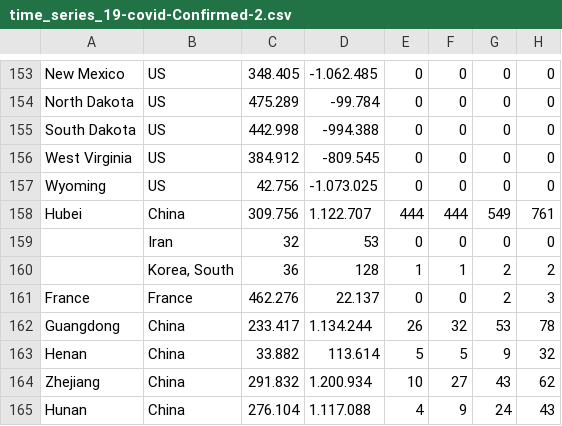
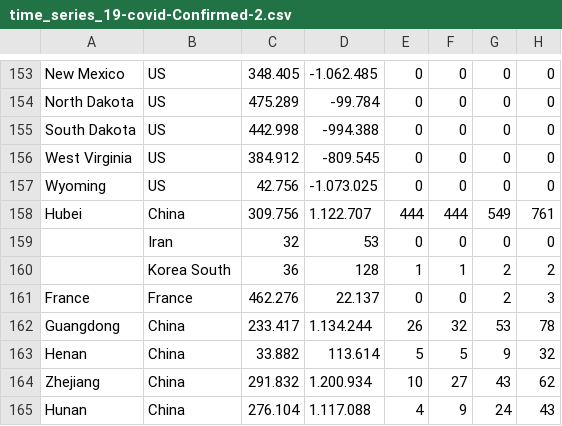
Before and after one commit to smartcuc/COVID-19, a CSV file: time_series_19-covid-Confirmed-2.csv, drawn as a sheet; only a part is shown, gaps mark what is left out; the diff names each change by its address in the sheet, - before the commit and + after, or states it on an @@ line.

```diff
--- a/time_series_19-covid-Confirmed-2.csv
+++ b/time_series_19-covid-Confirmed-2.csv
-B160: Korea, South
+B160: Korea South
```
Also changed, not shown: time_series_19-covid-Deaths-2.csv.
